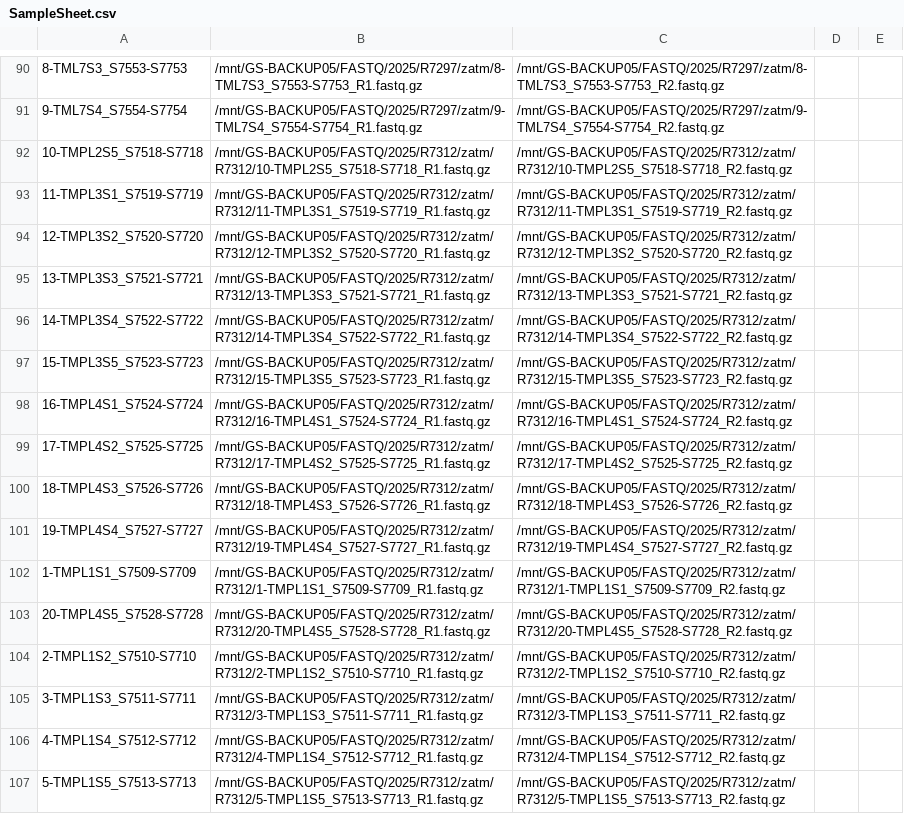
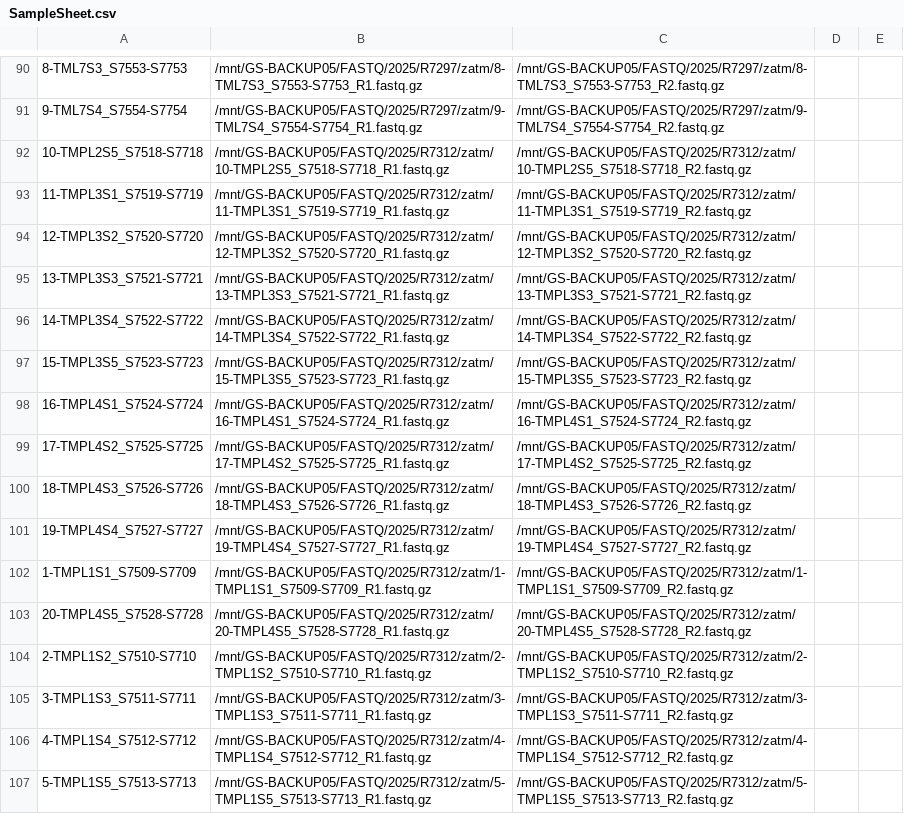
Before and after one commit to hieunguyen4193/ampliconSeq_UMI, a CSV file: GS_HPC_run/SampleSheet.csv, drawn as a sheet; only a part is shown, gaps mark what is left out; the diff covers the shown part only; the diff names each change by its address in the sheet, - before the commit and + after, or states it on an @@ line.

```diff
--- a/GS_HPC_run/SampleSheet.csv
+++ b/GS_HPC_run/SampleSheet.csv
-B92: /mnt/GS-BACKUP05/FASTQ/2025/R7312/zatm/R7312/10-TMPL2S5_S7518-S7718_R1.fastq.gz
+B92: /mnt/GS-BACKUP05/FASTQ/2025/R7312/zatm/10-TMPL2S5_S7518-S7718_R1.fastq.gz
-C92: /mnt/GS-BACKUP05/FASTQ/2025/R7312/zatm/R7312/10-TMPL2S5_S7518-S7718_R2.fastq.gz
+C92: /mnt/GS-BACKUP05/FASTQ/2025/R7312/zatm/10-TMPL2S5_S7518-S7718_R2.fastq.gz
-B93: /mnt/GS-BACKUP05/FASTQ/2025/R7312/zatm/R7312/11-TMPL3S1_S7519-S7719_R1.fastq.gz
+B93: /mnt/GS-BACKUP05/FASTQ/2025/R7312/zatm/11-TMPL3S1_S7519-S7719_R1.fastq.gz
-C93: /mnt/GS-BACKUP05/FASTQ/2025/R7312/zatm/R7312/11-TMPL3S1_S7519-S7719_R2.fastq.gz
+C93: /mnt/GS-BACKUP05/FASTQ/2025/R7312/zatm/11-TMPL3S1_S7519-S7719_R2.fastq.gz
-B94: /mnt/GS-BACKUP05/FASTQ/2025/R7312/zatm/R7312/12-TMPL3S2_S7520-S7720_R1.fastq.gz
+B94: /mnt/GS-BACKUP05/FASTQ/2025/R7312/zatm/12-TMPL3S2_S7520-S7720_R1.fastq.gz
-C94: /mnt/GS-BACKUP05/FASTQ/2025/R7312/zatm/R7312/12-TMPL3S2_S7520-S7720_R2.fastq.gz
+C94: /mnt/GS-BACKUP05/FASTQ/2025/R7312/zatm/12-TMPL3S2_S7520-S7720_R2.fastq.gz
-B95: /mnt/GS-BACKUP05/FASTQ/2025/R7312/zatm/R7312/13-TMPL3S3_S7521-S7721_R1.fastq.gz
+B95: /mnt/GS-BACKUP05/FASTQ/2025/R7312/zatm/13-TMPL3S3_S7521-S7721_R1.fastq.gz
-C95: /mnt/GS-BACKUP05/FASTQ/2025/R7312/zatm/R7312/13-TMPL3S3_S7521-S7721_R2.fastq.gz
+C95: /mnt/GS-BACKUP05/FASTQ/2025/R7312/zatm/13-TMPL3S3_S7521-S7721_R2.fastq.gz
-B96: /mnt/GS-BACKUP05/FASTQ/2025/R7312/zatm/R7312/14-TMPL3S4_S7522-S7722_R1.fastq.gz
+B96: /mnt/GS-BACKUP05/FASTQ/2025/R7312/zatm/14-TMPL3S4_S7522-S7722_R1.fastq.gz
-C96: /mnt/GS-BACKUP05/FASTQ/2025/R7312/zatm/R7312/14-TMPL3S4_S7522-S7722_R2.fastq.gz
+C96: /mnt/GS-BACKUP05/FASTQ/2025/R7312/zatm/14-TMPL3S4_S7522-S7722_R2.fastq.gz
-B97: /mnt/GS-BACKUP05/FASTQ/2025/R7312/zatm/R7312/15-TMPL3S5_S7523-S7723_R1.fastq.gz
+B97: /mnt/GS-BACKUP05/FASTQ/2025/R7312/zatm/15-TMPL3S5_S7523-S7723_R1.fastq.gz
-C97: /mnt/GS-BACKUP05/FASTQ/2025/R7312/zatm/R7312/15-TMPL3S5_S7523-S7723_R2.fastq.gz
+C97: /mnt/GS-BACKUP05/FASTQ/2025/R7312/zatm/15-TMPL3S5_S7523-S7723_R2.fastq.gz
-B98: /mnt/GS-BACKUP05/FASTQ/2025/R7312/zatm/R7312/16-TMPL4S1_S7524-S7724_R1.fastq.gz
+B98: /mnt/GS-BACKUP05/FASTQ/2025/R7312/zatm/16-TMPL4S1_S7524-S7724_R1.fastq.gz
-C98: /mnt/GS-BACKUP05/FASTQ/2025/R7312/zatm/R7312/16-TMPL4S1_S7524-S7724_R2.fastq.gz
+C98: /mnt/GS-BACKUP05/FASTQ/2025/R7312/zatm/16-TMPL4S1_S7524-S7724_R2.fastq.gz
-B99: /mnt/GS-BACKUP05/FASTQ/2025/R7312/zatm/R7312/17-TMPL4S2_S7525-S7725_R1.fastq.gz
+B99: /mnt/GS-BACKUP05/FASTQ/2025/R7312/zatm/17-TMPL4S2_S7525-S7725_R1.fastq.gz
-C99: /mnt/GS-BACKUP05/FASTQ/2025/R7312/zatm/R7312/17-TMPL4S2_S7525-S7725_R2.fastq.gz
+C99: /mnt/GS-BACKUP05/FASTQ/2025/R7312/zatm/17-TMPL4S2_S7525-S7725_R2.fastq.gz
-B100: /mnt/GS-BACKUP05/FASTQ/2025/R7312/zatm/R7312/18-TMPL4S3_S7526-S7726_R1.fastq.gz
+B100: /mnt/GS-BACKUP05/FASTQ/2025/R7312/zatm/18-TMPL4S3_S7526-S7726_R1.fastq.gz
-C100: /mnt/GS-BACKUP05/FASTQ/2025/R7312/zatm/R7312/18-TMPL4S3_S7526-S7726_R2.fastq.gz
+C100: /mnt/GS-BACKUP05/FASTQ/2025/R7312/zatm/18-TMPL4S3_S7526-S7726_R2.fastq.gz
-B101: /mnt/GS-BACKUP05/FASTQ/2025/R7312/zatm/R7312/19-TMPL4S4_S7527-S7727_R1.fastq.gz
+B101: /mnt/GS-BACKUP05/FASTQ/2025/R7312/zatm/19-TMPL4S4_S7527-S7727_R1.fastq.gz
-C101: /mnt/GS-BACKUP05/FASTQ/2025/R7312/zatm/R7312/19-TMPL4S4_S7527-S7727_R2.fastq.gz
+C101: /mnt/GS-BACKUP05/FASTQ/2025/R7312/zatm/19-TMPL4S4_S7527-S7727_R2.fastq.gz
-B102: /mnt/GS-BACKUP05/FASTQ/2025/R7312/zatm/R7312/1-TMPL1S1_S7509-S7709_R1.fastq.gz
+B102: /mnt/GS-BACKUP05/FASTQ/2025/R7312/zatm/1-TMPL1S1_S7509-S7709_R1.fastq.gz
-C102: /mnt/GS-BACKUP05/FASTQ/2025/R7312/zatm/R7312/1-TMPL1S1_S7509-S7709_R2.fastq.gz
+C102: /mnt/GS-BACKUP05/FASTQ/2025/R7312/zatm/1-TMPL1S1_S7509-S7709_R2.fastq.gz
-B103: /mnt/GS-BACKUP05/FASTQ/2025/R7312/zatm/R7312/20-TMPL4S5_S7528-S7728_R1.fastq.gz
+B103: /mnt/GS-BACKUP05/FASTQ/2025/R7312/zatm/20-TMPL4S5_S7528-S7728_R1.fastq.gz
-C103: /mnt/GS-BACKUP05/FASTQ/2025/R7312/zatm/R7312/20-TMPL4S5_S7528-S7728_R2.fastq.gz
+C103: /mnt/GS-BACKUP05/FASTQ/2025/R7312/zatm/20-TMPL4S5_S7528-S7728_R2.fastq.gz
-B104: /mnt/GS-BACKUP05/FASTQ/2025/R7312/zatm/R7312/2-TMPL1S2_S7510-S7710_R1.fastq.gz
+B104: /mnt/GS-BACKUP05/FASTQ/2025/R7312/zatm/2-TMPL1S2_S7510-S7710_R1.fastq.gz
-C104: /mnt/GS-BACKUP05/FASTQ/2025/R7312/zatm/R7312/2-TMPL1S2_S7510-S7710_R2.fastq.gz
+C104: /mnt/GS-BACKUP05/FASTQ/2025/R7312/zatm/2-TMPL1S2_S7510-S7710_R2.fastq.gz
-B105: /mnt/GS-BACKUP05/FASTQ/2025/R7312/zatm/R7312/3-TMPL1S3_S7511-S7711_R1.fastq.gz
+B105: /mnt/GS-BACKUP05/FASTQ/2025/R7312/zatm/3-TMPL1S3_S7511-S7711_R1.fastq.gz
-C105: /mnt/GS-BACKUP05/FASTQ/2025/R7312/zatm/R7312/3-TMPL1S3_S7511-S7711_R2.fastq.gz
+C105: /mnt/GS-BACKUP05/FASTQ/2025/R7312/zatm/3-TMPL1S3_S7511-S7711_R2.fastq.gz
-B106: /mnt/GS-BACKUP05/FASTQ/2025/R7312/zatm/R7312/4-TMPL1S4_S7512-S7712_R1.fastq.gz
+B106: /mnt/GS-BACKUP05/FASTQ/2025/R7312/zatm/4-TMPL1S4_S7512-S7712_R1.fastq.gz
-C106: /mnt/GS-BACKUP05/FASTQ/2025/R7312/zatm/R7312/4-TMPL1S4_S7512-S7712_R2.fastq.gz
+C106: /mnt/GS-BACKUP05/FASTQ/2025/R7312/zatm/4-TMPL1S4_S7512-S7712_R2.fastq.gz
-B107: /mnt/GS-BACKUP05/FASTQ/2025/R7312/zatm/R7312/5-TMPL1S5_S7513-S7713_R1.fastq.gz
+B107: /mnt/GS-BACKUP05/FASTQ/2025/R7312/zatm/5-TMPL1S5_S7513-S7713_R1.fastq.gz
-C107: /mnt/GS-BACKUP05/FASTQ/2025/R7312/zatm/R7312/5-TMPL1S5_S7513-S7713_R2.fastq.gz
+C107: /mnt/GS-BACKUP05/FASTQ/2025/R7312/zatm/5-TMPL1S5_S7513-S7713_R2.fastq.gz
```
Also changed, not shown: 8 edited cells elsewhere in this file, 15 other files.
